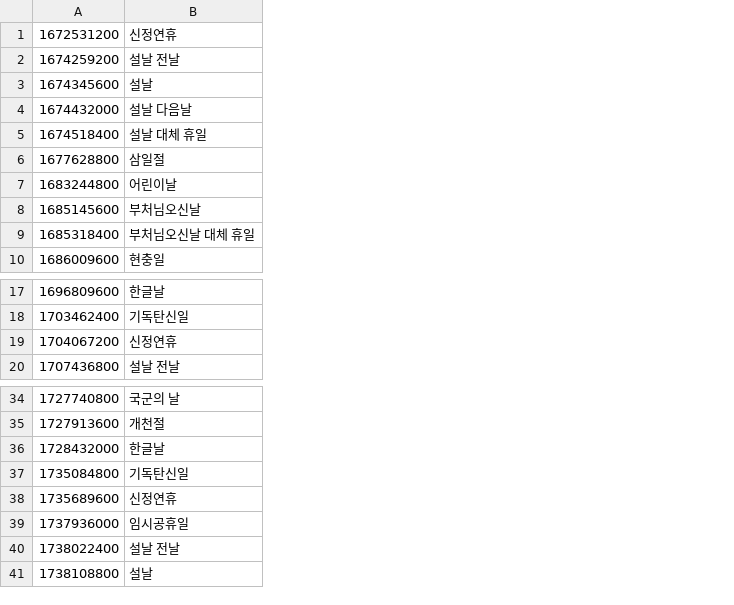
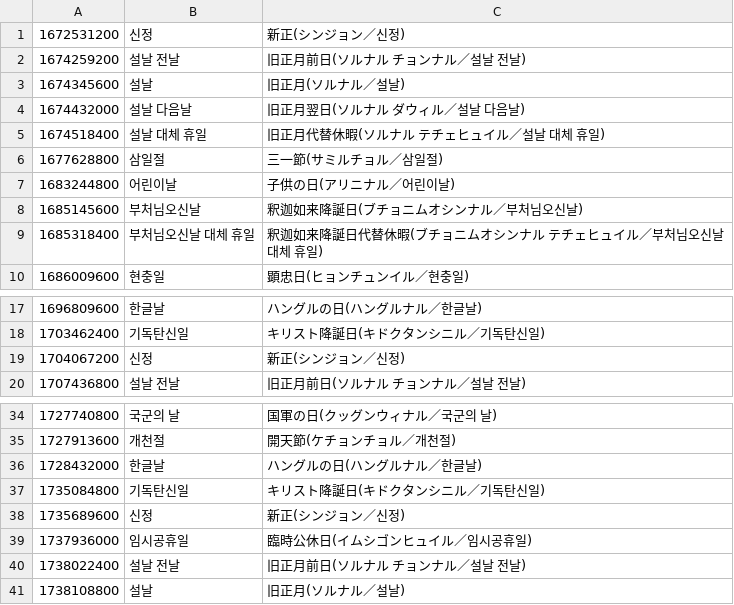
Before and after one commit to shunirr/holidays-kr, a CSV file: datetime.csv, drawn as a sheet; only a part is shown, gaps mark what is left out; the diff names each change by its address in the sheet, - before the commit and + after, or states it on an @@ line.

```diff
--- a/datetime.csv
+++ b/datetime.csv
+column C, rows 1-10: 新正(シンジョン／신정) | 旧正月前日(ソルナル チョンナル／설날 전날) | 旧正月(ソルナル／설날) | 旧正月翌日(ソルナル ダウィル／설날 다음날) | 旧正月代替休暇(ソルナル テチェヒュイル／설날 대체 휴일) | 三一節(サミルチョル／삼일절) | 子供の日(アリニナル／어린이날) | 釈迦如来降誕日(ブチョニムオシンナル／부처님오신날) | 釈迦如来降誕日代替休暇(ブチョニムオシンナル テチェヒュイル／부처님오신날 대체 휴일) | 顕忠日(ヒョンチュンイル／현충일); rows 17-20: ハングルの日(ハングルナル／한글날) | キリスト降誕日(キドクタンシニル／기독탄신일) | 新正(シンジョン／신정) | 旧正月前日(ソルナル チョンナル／설날 전날); rows 34-41: 国軍の日(クッグンウィナル／국군의 날) | 開天節(ケチョンチョル／개천절) | ハングルの日(ハングルナル／한글날) | キリスト降誕日(キドクタンシニル／기독탄신일) | 新正(シンジョン／신정) | 臨時公休日(イムシゴンヒュイル／임시공휴일) | 旧正月前日(ソルナル チョンナル／설날 전날) | 旧正月(ソルナル／설날)
-B1: 신정연휴
+B1: 신정
-B19: 신정연휴
+B19: 신정
-B38: 신정연휴
+B38: 신정
```
Also changed, not shown: date.csv, 7 other files.
